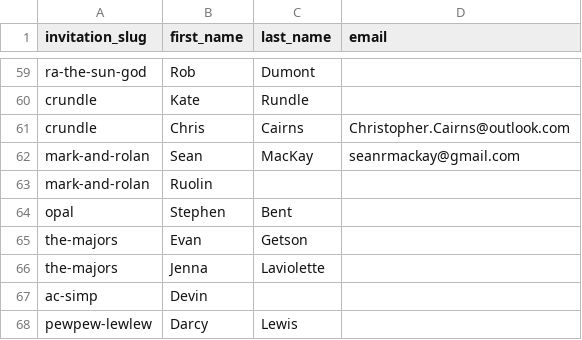
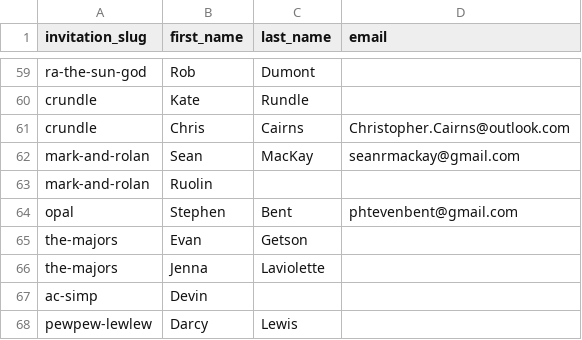
Before and after one commit to ncphillips/larawed, a CSV file: data/guests.csv, drawn as a sheet; only a part is shown, gaps mark what is left out.

Commit message:
phteven

```diff
--- a/data/guests.csv
+++ b/data/guests.csv
@@ -63,3 +63,3 @@ mark-and-rolan,Sean,MacKay,seanrmackay@gmail.com
 mark-and-rolan,Ruolin,
-opal,Stephen,Bent,
+opal,Stephen,Bent,phtevenbent@gmail.com
 the-majors,Evan,Getson,
```
